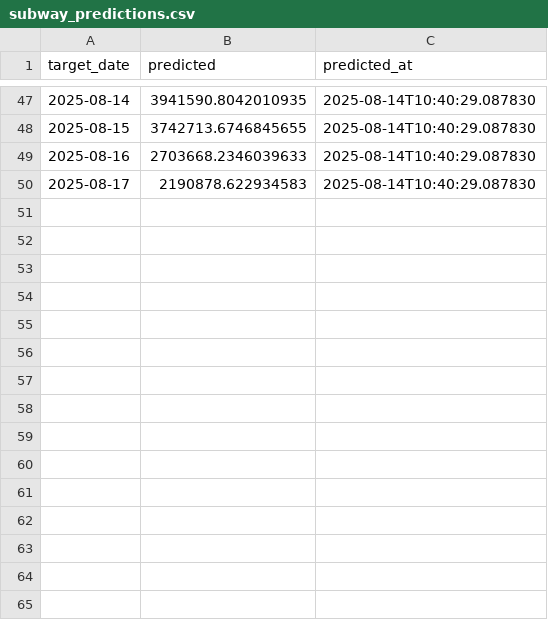
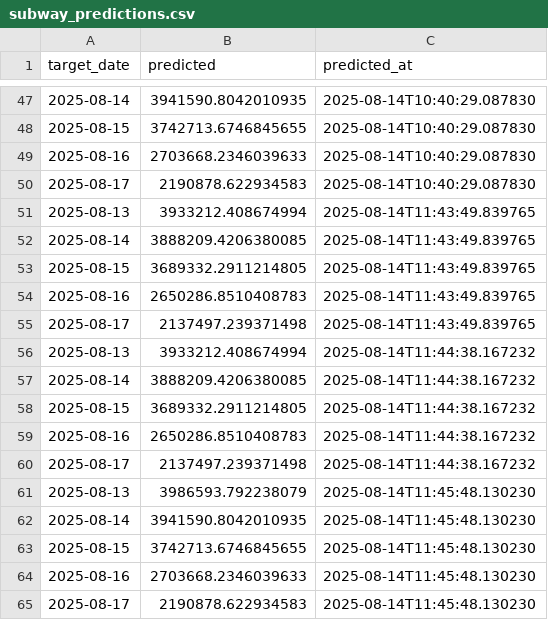
Before and after one commit to Znovak2/kalshi, a CSV file: transportation/subway/subway_predictions.csv, drawn as a sheet; only a part is shown, gaps mark what is left out; the diff names each change by its address in the sheet, - before the commit and + after, or states it on an @@ line.

Commit message:
Update file paths for bias calibration and append new subway prediction results

```diff
--- a/transportation/subway/subway_predictions.csv
+++ b/transportation/subway/subway_predictions.csv
+row 51: 2025-08-13 | 3933212.408674994 | 2025-08-14T11:43:49.839765
+row 52: 2025-08-14 | 3888209.4206380085 | 2025-08-14T11:43:49.839765
+row 53: 2025-08-15 | 3689332.2911214805 | 2025-08-14T11:43:49.839765
+row 54: 2025-08-16 | 2650286.8510408783 | 2025-08-14T11:43:49.839765
+row 55: 2025-08-17 | 2137497.239371498 | 2025-08-14T11:43:49.839765
+row 56: 2025-08-13 | 3933212.408674994 | 2025-08-14T11:44:38.167232
+row 57: 2025-08-14 | 3888209.4206380085 | 2025-08-14T11:44:38.167232
+row 58: 2025-08-15 | 3689332.2911214805 | 2025-08-14T11:44:38.167232
+row 59: 2025-08-16 | 2650286.8510408783 | 2025-08-14T11:44:38.167232
+row 60: 2025-08-17 | 2137497.239371498 | 2025-08-14T11:44:38.167232
+row 61: 2025-08-13 | 3986593.792238079 | 2025-08-14T11:45:48.130230
+row 62: 2025-08-14 | 3941590.8042010935 | 2025-08-14T11:45:48.130230
+row 63: 2025-08-15 | 3742713.6746845655 | 2025-08-14T11:45:48.130230
+row 64: 2025-08-16 | 2703668.2346039633 | 2025-08-14T11:45:48.130230
+row 65: 2025-08-17 | 2190878.622934583 | 2025-08-14T11:45:48.130230
```
Also changed, not shown: 1 other file.
